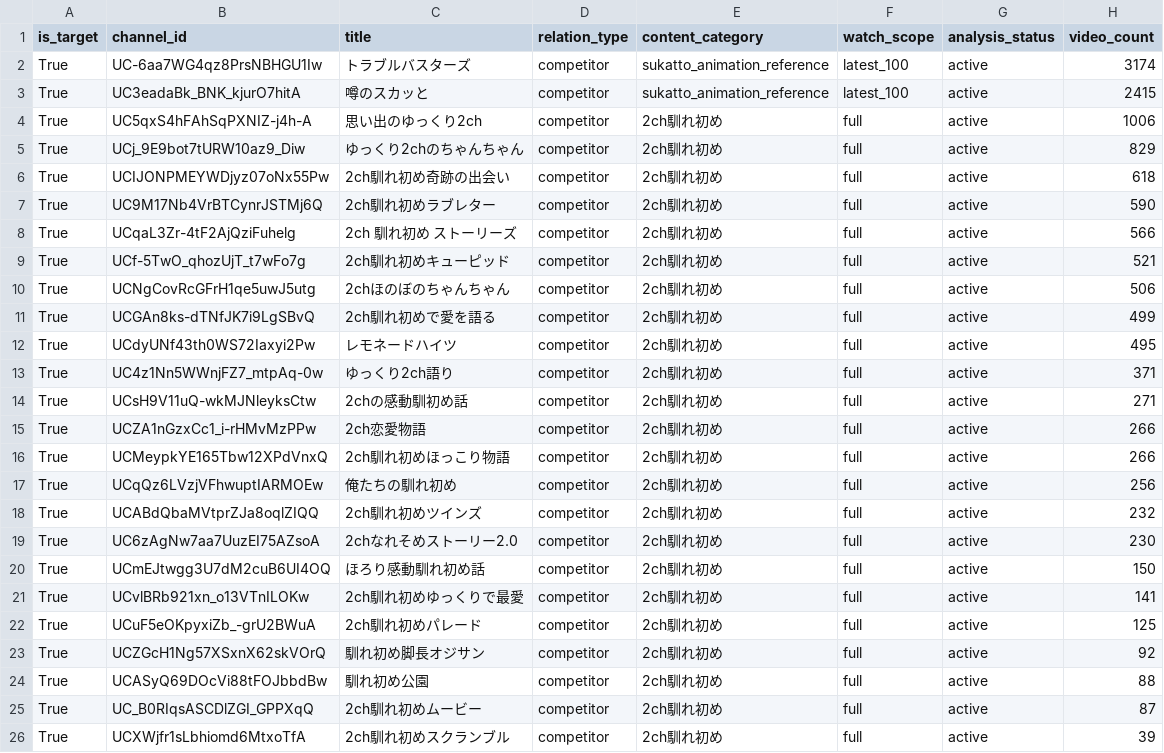
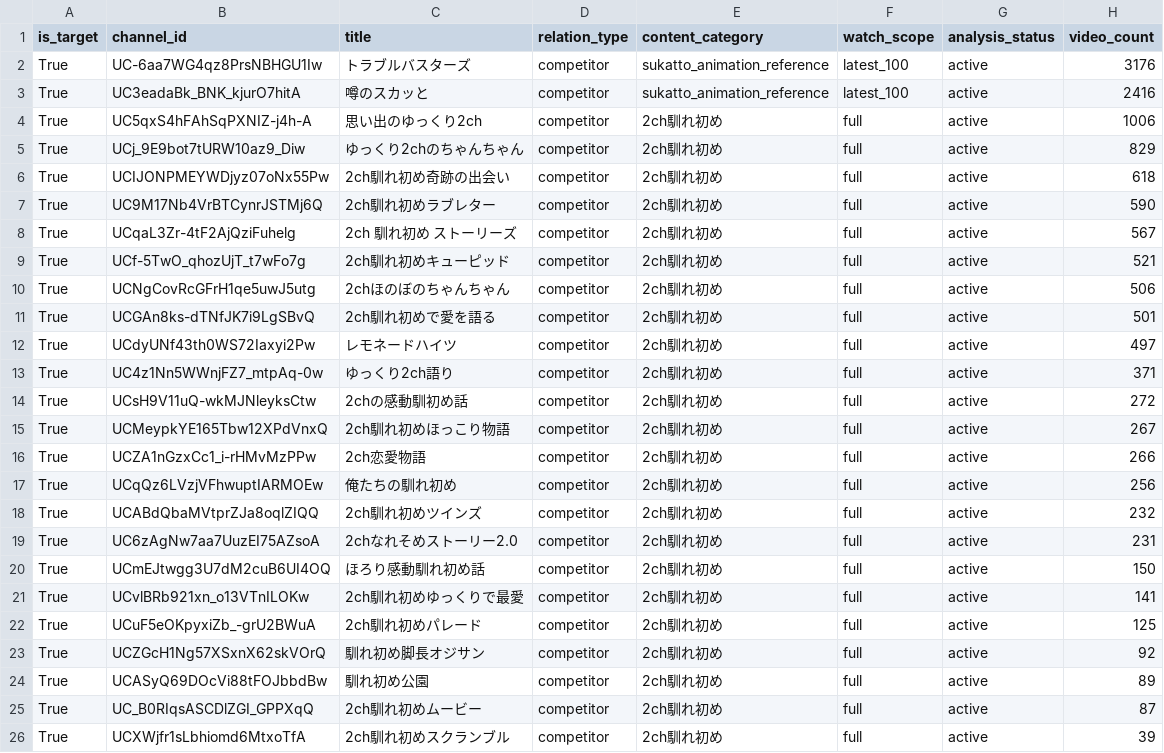
Before and after one commit to japonismy/naresome-kikaku-research, a CSV file: reports/channel_scope.csv, drawn as a sheet; only a part is shown; the diff covers the shown part only.

```diff
--- a/reports/channel_scope.csv
+++ b/reports/channel_scope.csv
@@ -1,4 +1,4 @@
 is_target,channel_id,title,relation_type,content_category,watch_scope,analysis_status,video_count
-True,UC-6aa7WG4qz8PrsNBHGU1Iw,トラブルバスターズ,competitor,sukatto_animation_reference,latest_100,active,3174
-True,UC3eadaBk_BNK_kjurO7hitA,噂のスカッと,competitor,sukatto_animation_reference,latest_100,active,2415
+True,UC-6aa7WG4qz8PrsNBHGU1Iw,トラブルバスターズ,competitor,sukatto_animation_reference,latest_100,active,3176
+True,UC3eadaBk_BNK_kjurO7hitA,噂のスカッと,competitor,sukatto_animation_reference,latest_100,active,2416
 True,UC5qxS4hFAhSqPXNIZ-j4h-A,思い出のゆっくり2ch,competitor,2ch馴れ初め,full,active,1006
@@ -7,14 +7,14 @@ True,UCIJONPMEYWDjyz07oNx55Pw,2ch馴れ初め奇跡の出会い,competitor,2ch
 True,UC9M17Nb4VrBTCynrJSTMj6Q,2ch馴れ初めラブレター,competitor,2ch馴れ初め,full,active,590
-True,UCqaL3Zr-4tF2AjQziFuhelg,2ch 馴れ初め ストーリーズ,competitor,2ch馴れ初め,full,active,566
+True,UCqaL3Zr-4tF2AjQziFuhelg,2ch 馴れ初め ストーリーズ,competitor,2ch馴れ初め,full,active,567
 True,UCf-5TwO_qhozUjT_t7wFo7g,2ch馴れ初めキューピッド,competitor,2ch馴れ初め,full,active,521
 True,UCNgCovRcGFrH1qe5uwJ5utg,2chほのぼのちゃんちゃん,competitor,2ch馴れ初め,full,active,506
-True,UCGAn8ks-dTNfJK7i9LgSBvQ,2ch馴れ初めで愛を語る,competitor,2ch馴れ初め,full,active,499
-True,UCdyUNf43th0WS72Iaxyi2Pw,レモネードハイツ,competitor,2ch馴れ初め,full,active,495
+True,UCGAn8ks-dTNfJK7i9LgSBvQ,2ch馴れ初めで愛を語る,competitor,2ch馴れ初め,full,active,501
+True,UCdyUNf43th0WS72Iaxyi2Pw,レモネードハイツ,competitor,2ch馴れ初め,full,active,497
 True,UC4z1Nn5WWnjFZ7_mtpAq-0w,ゆっくり2ch語り,competitor,2ch馴れ初め,full,active,371
-True,UCsH9V11uQ-wkMJNleyksCtw,2chの感動馴初め話,competitor,2ch馴れ初め,full,active,271
+True,UCsH9V11uQ-wkMJNleyksCtw,2chの感動馴初め話,competitor,2ch馴れ初め,full,active,272
+True,UCMeypkYE165Tbw12XPdVnxQ,2ch馴れ初めほっこり物語,competitor,2ch馴れ初め,full,active,267
 True,UCZA1nGzxCc1_i-rHMvMzPPw,2ch恋愛物語,competitor,2ch馴れ初め,full,active,266
-True,UCMeypkYE165Tbw12XPdVnxQ,2ch馴れ初めほっこり物語,competitor,2ch馴れ初め,full,active,266
 True,UCqQz6LVzjVFhwuptIARMOEw,俺たちの馴れ初め,competitor,2ch馴れ初め,full,active,256
 True,UCABdQbaMVtprZJa8oqlZIQQ,2ch馴れ初めツインズ,competitor,2ch馴れ初め,full,active,232
-True,UC6zAgNw7aa7UuzEI75AZsoA,2chなれそめストーリー2.0,competitor,2ch馴れ初め,full,active,230
+True,UC6zAgNw7aa7UuzEI75AZsoA,2chなれそめストーリー2.0,competitor,2ch馴れ初め,full,active,231
 True,UCmEJtwgg3U7dM2cuB6UI4OQ,ほろり感動馴れ初め話,competitor,2ch馴れ初め,full,active,150
@@ -23,3 +23,3 @@ True,UCuF5eOKpyxiZb_-grU2BWuA,2ch馴れ初めパレード,competitor,2ch馴れ
 True,UCZGcH1Ng57XSxnX62skVOrQ,馴れ初め脚長オジサン,competitor,2ch馴れ初め,full,active,92
-True,UCASyQ69DOcVi88tFOJbbdBw,馴れ初め公園,competitor,2ch馴れ初め,full,active,88
+True,UCASyQ69DOcVi88tFOJbbdBw,馴れ初め公園,competitor,2ch馴れ初め,full,active,89
 True,UC_B0RIqsASCDlZGI_GPPXqQ,2ch馴れ初めムービー,competitor,2ch馴れ初め,full,active,87
```
Also changed, not shown: 2 edited cells elsewhere in this file, data_sources/youtube_channel_status.csv, data_sources/youtube_current_stats.csv, 8 other files.
